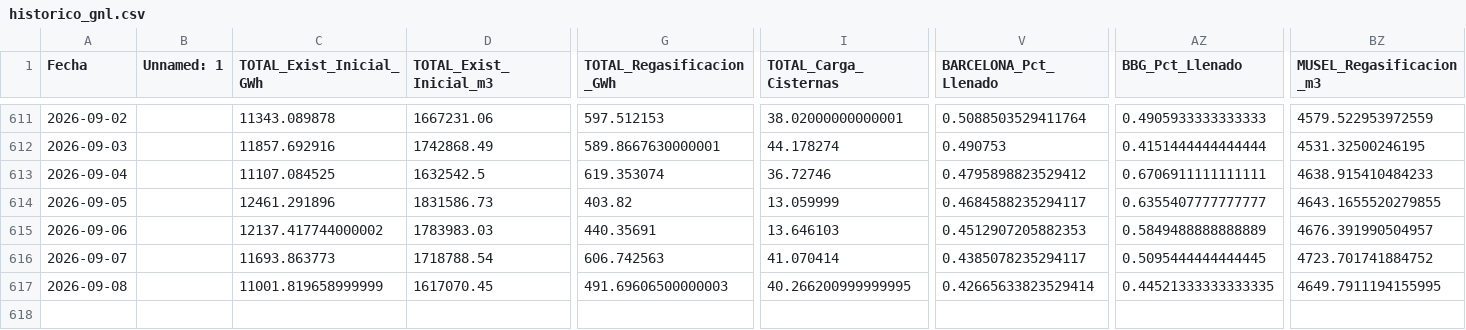
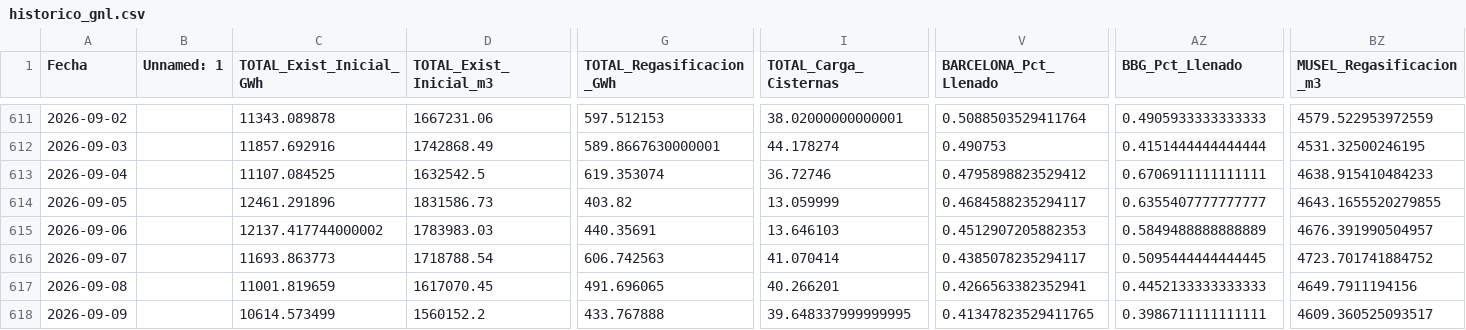
Before and after one commit to javiglejun/Enagas_GNL, a CSV file: historico_gnl.csv, drawn as a sheet; only a part is shown, gaps mark what is left out; rows hold the shown columns only; the diff names each change by its address in the sheet, - before the commit and + after, or states it on an @@ line.

```diff
--- a/historico_gnl.csv
+++ b/historico_gnl.csv
-C617 (TOTAL_Exist_Inicial_GWh): 11001.819658999999
+C617 (TOTAL_Exist_Inicial_GWh): 11001.819659
-G617 (TOTAL_Regasificacion_GWh): 491.69606500000003
+G617 (TOTAL_Regasificacion_GWh): 491.696065
-I617 (TOTAL_Carga_Cisternas): 40.266200999999995
+I617 (TOTAL_Carga_Cisternas): 40.266201
-V617 (BARCELONA_Pct_Llenado): 0.42665633823529414
+V617 (BARCELONA_Pct_Llenado): 0.4266563382352941
-AZ617 (BBG_Pct_Llenado): 0.44521333333333335
+AZ617 (BBG_Pct_Llenado): 0.4452133333333333
-BZ617 (MUSEL_Regasificacion_m3): 4649.7911194155995
+BZ617 (MUSEL_Regasificacion_m3): 4649.7911194156
+row 618: 2026-09-09 |  | 10614.573499 | 1560152.2 | 433.767888 | 39.648337999999995 | 0.41347823529411765 | 0.3986711111111111 | 4609.360525093517
```
